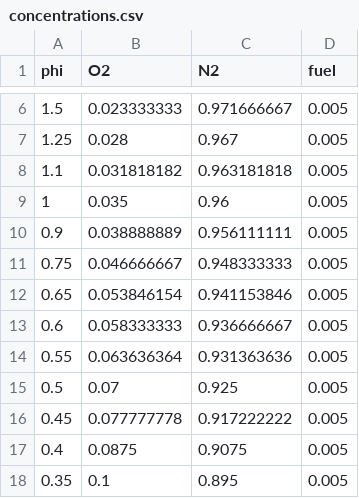
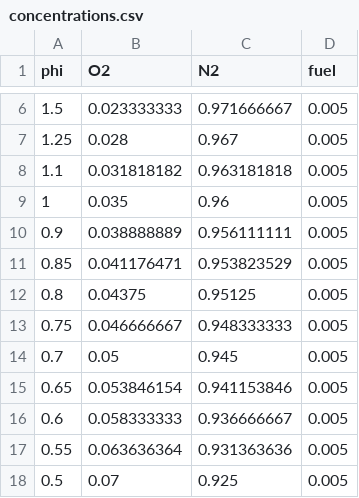
Before and after one commit to avcopan/cantera-helper, a CSV file: example/o2_sweep/concentrations.csv, drawn as a sheet; only a part is shown, gaps mark what is left out; the shorter side is filled out with more unchanged rows; the diff names each change by its address in the sheet, - before the commit and + after, or states it on an @@ line.

Commit message:
Adds species and concentrations for O2 sweep

```diff
--- a/example/o2_sweep/concentrations.csv
+++ b/example/o2_sweep/concentrations.csv
+row 11: 0.85 | 0.041176471 | 0.953823529 | 0.005
+row 12: 0.8 | 0.04375 | 0.95125 | 0.005
+row 14: 0.7 | 0.05 | 0.945 | 0.005
```
Also changed, not shown: example/o2_sweep/species.csv.
